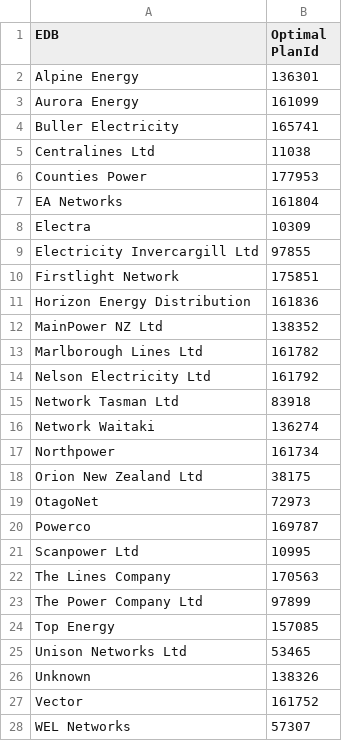
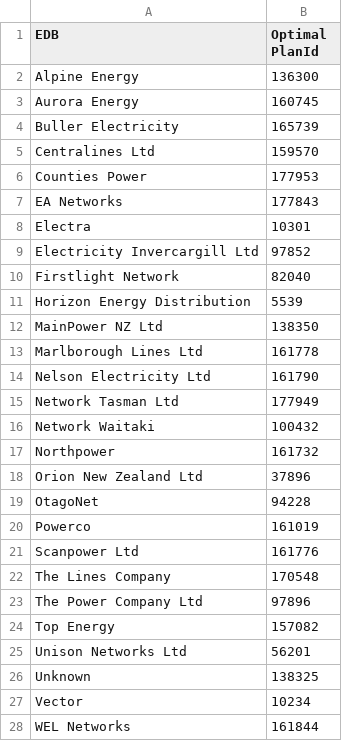
Before and after one commit to EECA-NZ/home-efficiency-calculator, a CSV file: data_analysis/energy_plans_available/output/selected_electricity_plans.csv, drawn as a sheet; only a part is shown; the diff covers the shown part only.

Commit message:
Include all-inclusive plans

```diff
--- a/data_analysis/energy_plans_available/output/selected_electricity_plans.csv
+++ b/data_analysis/energy_plans_available/output/selected_electricity_plans.csv
@@ -1,28 +1,28 @@
 EDB,Optimal PlanId
-Alpine Energy,136301
-Aurora Energy,161099
-Buller Electricity,165741
-Centralines Ltd,11038
+Alpine Energy,136300
+Aurora Energy,160745
+Buller Electricity,165739
+Centralines Ltd,159570
 Counties Power,177953
-EA Networks,161804
-Electra,10309
-Electricity Invercargill Ltd,97855
-Firstlight Network,175851
-Horizon Energy Distribution,161836
-MainPower NZ Ltd,138352
-Marlborough Lines Ltd,161782
-Nelson Electricity Ltd,161792
-Network Tasman Ltd,83918
-Network Waitaki,136274
-Northpower,161734
-Orion New Zealand Ltd,38175
-OtagoNet,72973
-Powerco,169787
-Scanpower Ltd,10995
-The Lines Company,170563
-The Power Company Ltd,97899
-Top Energy,157085
-Unison Networks Ltd,53465
-Unknown,138326
-Vector,161752
-WEL Networks,57307
+EA Networks,177843
+Electra,10301
+Electricity Invercargill Ltd,97852
+Firstlight Network,82040
+Horizon Energy Distribution,5539
+MainPower NZ Ltd,138350
+Marlborough Lines Ltd,161778
+Nelson Electricity Ltd,161790
+Network Tasman Ltd,177949
+Network Waitaki,100432
+Northpower,161732
+Orion New Zealand Ltd,37896
+OtagoNet,94228
+Powerco,161019
+Scanpower Ltd,161776
+The Lines Company,170548
+The Power Company Ltd,97896
+Top Energy,157082
+Unison Networks Ltd,56201
+Unknown,138325
+Vector,10234
+WEL Networks,161844
```
Also changed, not shown: 2 edited cells elsewhere in this file, 1 other file.
